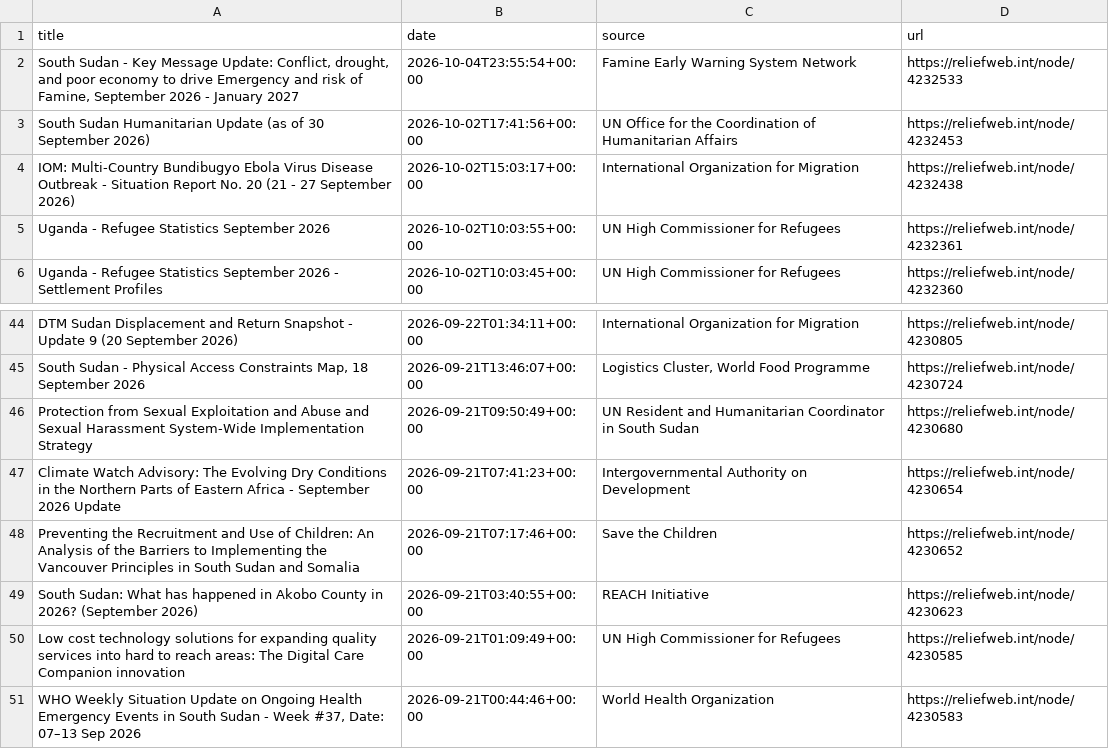
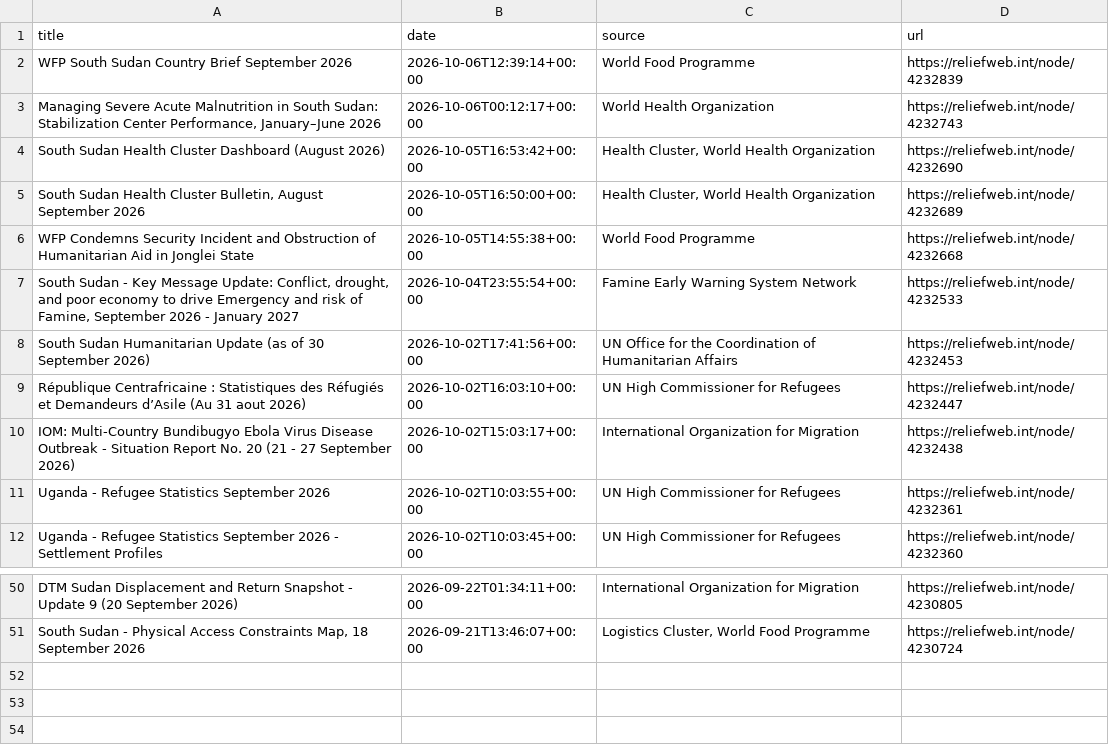
Before and after one commit to jayasekhon/South-Sudan-Dashboard, a CSV file: data/humanitarian_updates.csv, drawn as a sheet; only a part is shown, gaps mark what is left out.

```diff
--- a/data/humanitarian_updates.csv
+++ b/data/humanitarian_updates.csv
@@ -1,4 +1,10 @@
 title,date,source,url
+WFP South Sudan Country Brief September 2026,2026-10-06T12:39:14+00:00,World Food Programme,https://reliefweb.int/node/4232839
+"Managing Severe Acute Malnutrition in South Sudan: Stabilization Center Performance, January–June 2026",2026-10-06T00:12:17+00:00,World Health Organization,https://reliefweb.int/node/4232743
+South Sudan Health Cluster Dashboard (August 2026),2026-10-05T16:53:42+00:00,"Health Cluster, World Health Organization",https://reliefweb.int/node/4232690
+"South Sudan Health Cluster Bulletin, August September 2026",2026-10-05T16:50:00+00:00,"Health Cluster, World Health Organization",https://reliefweb.int/node/4232689
+WFP Condemns Security Incident and Obstruction of Humanitarian Aid in Jonglei State,2026-10-05T14:55:38+00:00,World Food Programme,https://reliefweb.int/node/4232668
 "South Sudan - Key Message Update: Conflict, drought, and poor economy to drive Emergency and risk of Famine, September 2026 - January 2027",2026-10-04T23:55:54+00:00,Famine Early Warning System Network,https://reliefweb.int/node/4232533
 South Sudan Humanitarian Update (as of 30 September 2026),2026-10-02T17:41:56+00:00,UN Office for the Coordination of Humanitarian Affairs,https://reliefweb.int/node/4232453
+République Centrafricaine : Statistiques des Réfugiés et Demandeurs d’Asile (Au 31 aout 2026),2026-10-02T16:03:10+00:00,UN High Commissioner for Refugees,https://reliefweb.int/node/4232447
 IOM: Multi-Country Bundibugyo Ebola Virus Disease Outbreak - Situation Report No. 20 (21 - 27 September 2026),2026-10-02T15:03:17+00:00,International Organization for Migration,https://reliefweb.int/node/4232438
@@ -45,7 +51 @@ DTM Sudan Displacement and Return Snapshot - Update 9 (20 September 2026),2026-0
 "South Sudan - Physical Access Constraints Map, 18 September 2026",2026-09-21T13:46:07+00:00,"Logistics Cluster, World Food Programme",https://reliefweb.int/node/4230724
-Protection from Sexual Exploitation and Abuse and Sexual Harassment System-Wide Implementation Strategy,2026-09-21T09:50:49+00:00,UN Resident and Humanitarian Coordinator in South Sudan,https://reliefweb.int/node/4230680
-Climate Watch Advisory: The Evolving Dry Conditions in the Northern Parts of Eastern Africa - September 2026 Update,2026-09-21T07:41:23+00:00,Intergovernmental Authority on Development,https://reliefweb.int/node/4230654
-Preventing the Recruitment and Use of Children: An Analysis of the Barriers to Implementing the Vancouver Principles in South Sudan and Somalia,2026-09-21T07:17:46+00:00,Save the Children,https://reliefweb.int/node/4230652
-South Sudan: What has happened in Akobo County in 2026? (September 2026),2026-09-21T03:40:55+00:00,REACH Initiative,https://reliefweb.int/node/4230623
-Low cost technology solutions for expanding quality services into hard to reach areas: The Digital Care Companion innovation,2026-09-21T01:09:49+00:00,UN High Commissioner for Refugees,https://reliefweb.int/node/4230585
-"WHO Weekly Situation Update on Ongoing Health Emergency Events in South Sudan - Week #37, Date: 07–13 Sep 2026",2026-09-21T00:44:46+00:00,World Health Organization,https://reliefweb.int/node/4230583
```
Also changed, not shown: data/appeals.csv, data/emergencies.csv, 4 other files.
